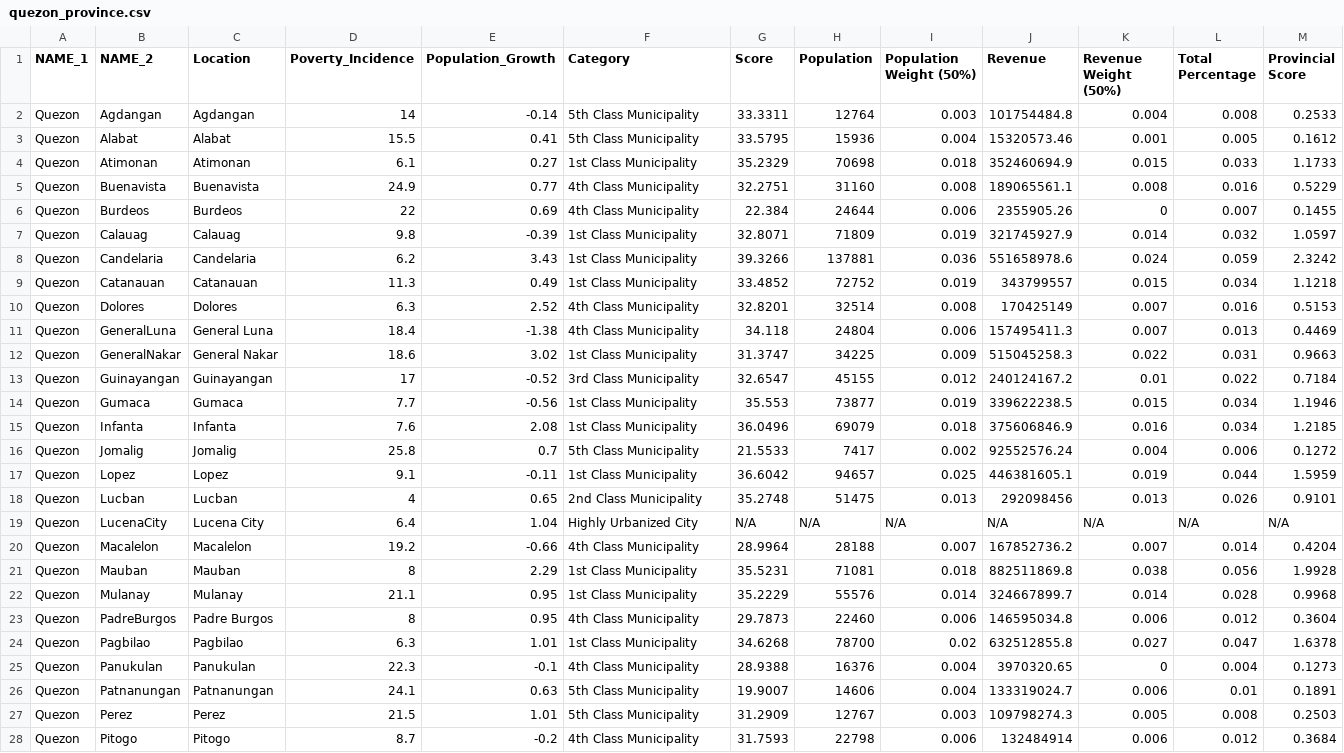
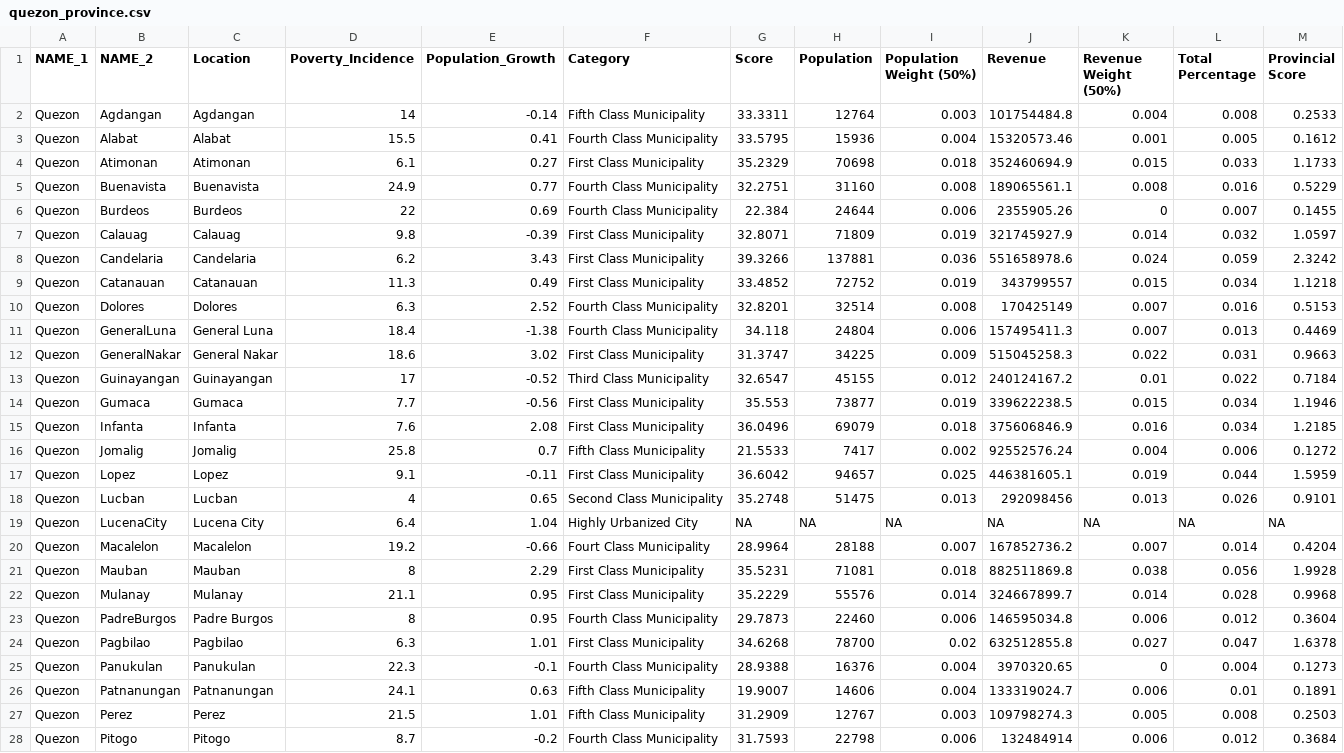
Before and after one commit to renatomaaliw3/public_files, a CSV file: Data Sets/GeoData/quezon_province.csv, drawn as a sheet; only a part is shown; the diff covers the shown part only; the diff names each change by its address in the sheet, - before the commit and + after, or states it on an @@ line.

Commit message:
Save

```diff
--- a/Data Sets/GeoData/quezon_province.csv
+++ b/Data Sets/GeoData/quezon_province.csv
-F2 (Category): 5th Class Municipality
+F2 (Category): Fifth Class Municipality
-F3 (Category): 5th Class Municipality
+F3 (Category): Fourth Class Municipality
-F4 (Category): 1st Class Municipality
+F4 (Category): First Class Municipality
-F5:F6 (Category): 4th Class Municipality
+F5:F6 (Category): Fourth Class Municipality
-F7:F9 (Category): 1st Class Municipality
+F7:F9 (Category): First Class Municipality
-F10:F11 (Category): 4th Class Municipality
+F10:F11 (Category): Fourth Class Municipality
-F12 (Category): 1st Class Municipality
+F12 (Category): First Class Municipality
-F13 (Category): 3rd Class Municipality
+F13 (Category): Third Class Municipality
-F14:F15 (Category): 1st Class Municipality
+F14:F15 (Category): First Class Municipality
-F16 (Category): 5th Class Municipality
+F16 (Category): Fifth Class Municipality
-F17 (Category): 1st Class Municipality
+F17 (Category): First Class Municipality
-F18 (Category): 2nd Class Municipality
+F18 (Category): Second Class Municipality
-G19 (Score): N/A
+G19 (Score): NA
-H19 (Population): N/A
+H19 (Population): NA
-I19 (Population Weight (50%)): N/A
+I19 (Population Weight (50%)): NA
-J19 (Revenue): N/A
+J19 (Revenue): NA
-K19 (Revenue Weight (50%)): N/A
+K19 (Revenue Weight (50%)): NA
-L19 (Total Percentage): N/A
+L19 (Total Percentage): NA
-M19 (Provincial Score): N/A
+M19 (Provincial Score): NA
-F20 (Category): 4th Class Municipality
+F20 (Category): Fourt Class Municipality
-F21:F22 (Category): 1st Class Municipality
+F21:F22 (Category): First Class Municipality
-F23 (Category): 4th Class Municipality
+F23 (Category): Fourth Class Municipality
-F24 (Category): 1st Class Municipality
+F24 (Category): First Class Municipality
-F25 (Category): 4th Class Municipality
+F25 (Category): Fourth Class Municipality
-F26:F27 (Category): 5th Class Municipality
+F26:F27 (Category): Fifth Class Municipality
-F28 (Category): 4th Class Municipality
+F28 (Category): Fourth Class Municipality
```
Also changed, not shown: 1 removed row and 13 edited cells elsewhere in this file.
